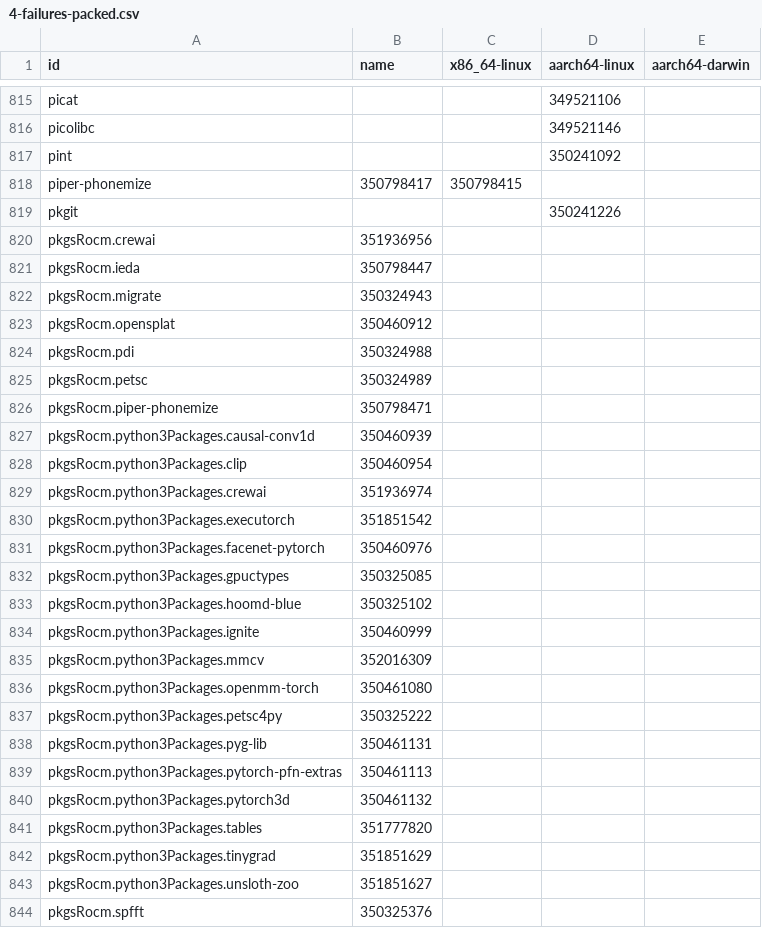
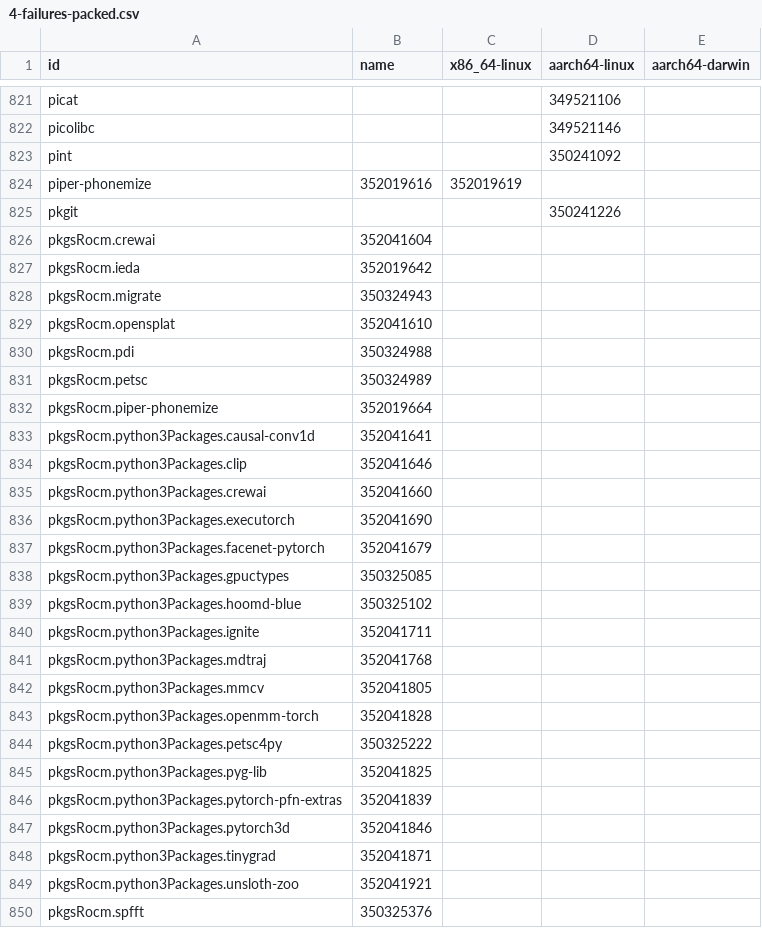
Before and after one commit to dtomvan/nixpkgs-failure-notify, a CSV file: results/trunk/4-failures-packed.csv, drawn as a sheet; only a part is shown, gaps mark what is left out; the diff covers the shown part only.

```diff
--- a/results/trunk/4-failures-packed.csv
+++ b/results/trunk/4-failures-packed.csv
@@ -817,28 +823,28 @@ picolibc,,,349521146
 pint,,,350241092
-piper-phonemize,350798417,350798415,
+piper-phonemize,352019616,352019619,
 pkgit,,,350241226
-pkgsRocm.crewai,351936956,,
-pkgsRocm.ieda,350798447,,
+pkgsRocm.crewai,352041604,,
+pkgsRocm.ieda,352019642,,
 pkgsRocm.migrate,350324943,,
-pkgsRocm.opensplat,350460912,,
+pkgsRocm.opensplat,352041610,,
 pkgsRocm.pdi,350324988,,
 pkgsRocm.petsc,350324989,,
-pkgsRocm.piper-phonemize,350798471,,
-pkgsRocm.python3Packages.causal-conv1d,350460939,,
-pkgsRocm.python3Packages.clip,350460954,,
-pkgsRocm.python3Packages.crewai,351936974,,
-pkgsRocm.python3Packages.executorch,351851542,,
-pkgsRocm.python3Packages.facenet-pytorch,350460976,,
+pkgsRocm.piper-phonemize,352019664,,
+pkgsRocm.python3Packages.causal-conv1d,352041641,,
+pkgsRocm.python3Packages.clip,352041646,,
+pkgsRocm.python3Packages.crewai,352041660,,
+pkgsRocm.python3Packages.executorch,352041690,,
+pkgsRocm.python3Packages.facenet-pytorch,352041679,,
 pkgsRocm.python3Packages.gpuctypes,350325085,,
 pkgsRocm.python3Packages.hoomd-blue,350325102,,
-pkgsRocm.python3Packages.ignite,350460999,,
-pkgsRocm.python3Packages.mmcv,352016309,,
-pkgsRocm.python3Packages.openmm-torch,350461080,,
+pkgsRocm.python3Packages.ignite,352041711,,
+pkgsRocm.python3Packages.mdtraj,352041768,,
+pkgsRocm.python3Packages.mmcv,352041805,,
+pkgsRocm.python3Packages.openmm-torch,352041828,,
 pkgsRocm.python3Packages.petsc4py,350325222,,
-pkgsRocm.python3Packages.pyg-lib,350461131,,
-pkgsRocm.python3Packages.pytorch-pfn-extras,350461113,,
-pkgsRocm.python3Packages.pytorch3d,350461132,,
-pkgsRocm.python3Packages.tables,351777820,,
-pkgsRocm.python3Packages.tinygrad,351851629,,
-pkgsRocm.python3Packages.unsloth-zoo,351851627,,
+pkgsRocm.python3Packages.pyg-lib,352041825,,
+pkgsRocm.python3Packages.pytorch-pfn-extras,352041839,,
+pkgsRocm.python3Packages.pytorch3d,352041846,,
+pkgsRocm.python3Packages.tinygrad,352041871,,
+pkgsRocm.python3Packages.unsloth-zoo,352041921,,
 pkgsRocm.spfft,350325376,,
```
Also changed, not shown: 26 added rows, 16 removed rows and 79 edited cells elsewhere in this file, 2 other files.
